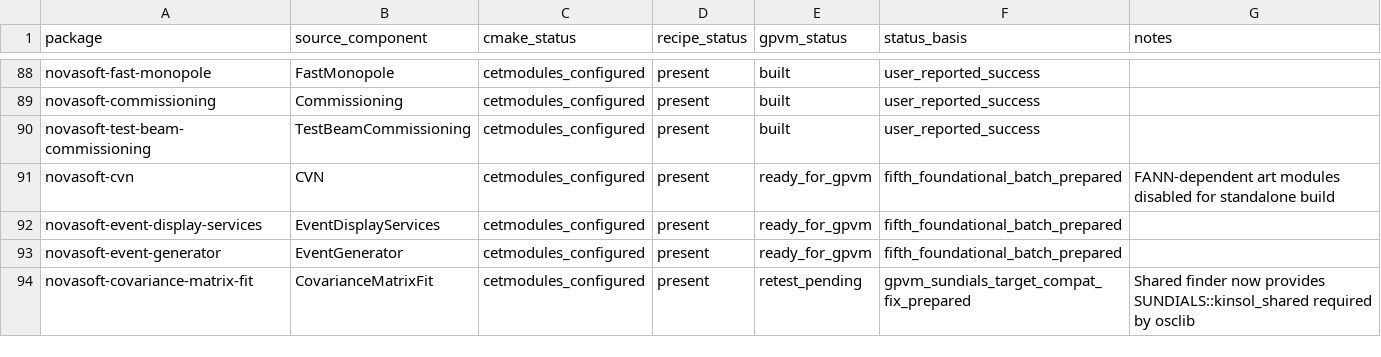
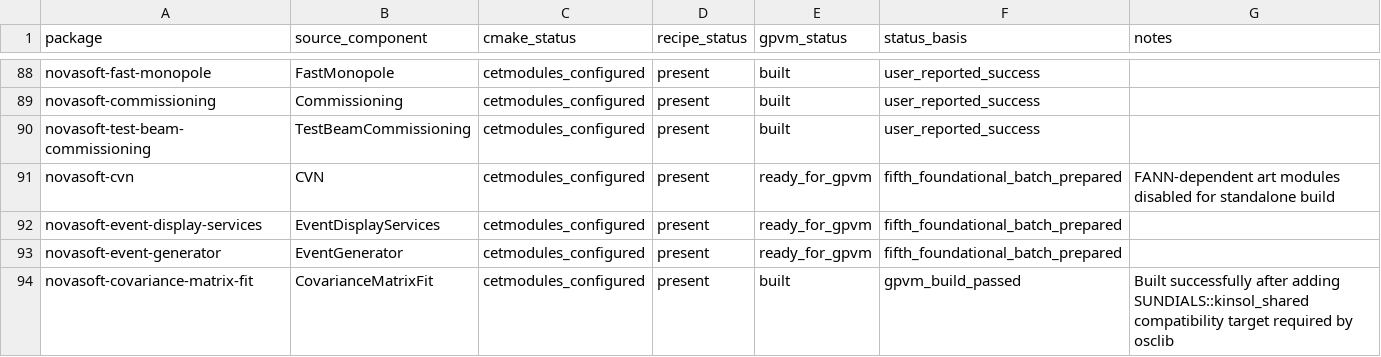
Before and after one commit to novaexperiment/nova-spack, a CSV file: novasoft-package-status.csv, drawn as a sheet; only a part is shown, gaps mark what is left out.

Commit message:
Mark covariance matrix fit build successful

```diff
--- a/novasoft-package-status.csv
+++ b/novasoft-package-status.csv
@@ -93,2 +93,2 @@ novasoft-event-display-services,EventDisplayServices,cetmodules_configured,prese
 novasoft-event-generator,EventGenerator,cetmodules_configured,present,ready_for_gpvm,fifth_foundational_batch_prepared,
-novasoft-covariance-matrix-fit,CovarianceMatrixFit,cetmodules_configured,present,retest_pending,gpvm_sundials_target_compat_fix_prepared,Shared finder now provides SUNDIALS::kinsol_shared required by osclib
+novasoft-covariance-matrix-fit,CovarianceMatrixFit,cetmodules_configured,present,built,gpvm_build_passed,Built successfully after adding SUNDIALS::kinsol_shared compatibility target required by osclib
```
